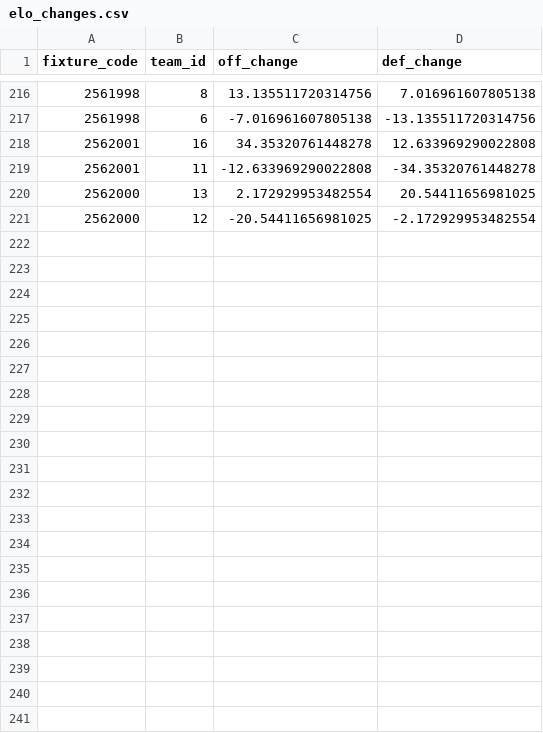
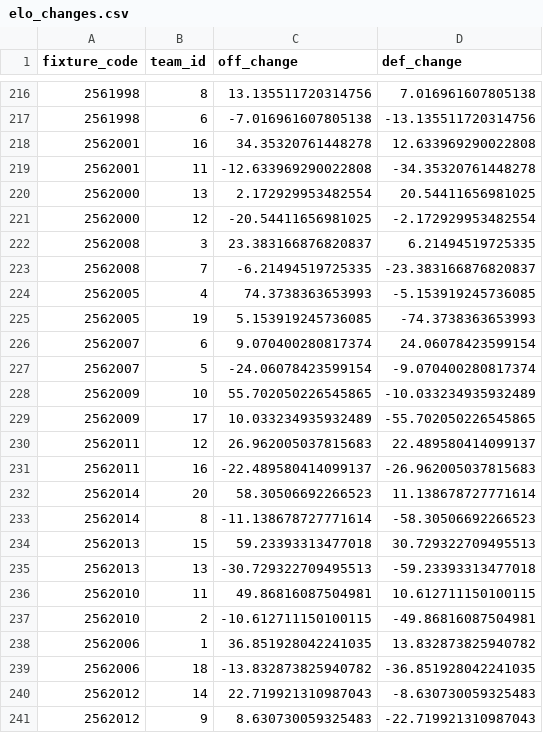
Before and after one commit to Mdalasini/data-my-fpl, a CSV file: data/elo_changes.csv, drawn as a sheet; only a part is shown, gaps mark what is left out; the diff names each change by its address in the sheet, - before the commit and + after, or states it on an @@ line.

Commit message:
chore: update data

```diff
--- a/data/elo_changes.csv
+++ b/data/elo_changes.csv
+row 222: 2562008 | 3 | 23.383166876820837 | 6.21494519725335
+row 223: 2562008 | 7 | -6.21494519725335 | -23.383166876820837
+row 224: 2562005 | 4 | 74.3738363653993 | -5.153919245736085
+row 225: 2562005 | 19 | 5.153919245736085 | -74.3738363653993
+row 226: 2562007 | 6 | 9.070400280817374 | 24.06078423599154
+row 227: 2562007 | 5 | -24.06078423599154 | -9.070400280817374
+row 228: 2562009 | 10 | 55.702050226545865 | -10.033234935932489
+row 229: 2562009 | 17 | 10.033234935932489 | -55.702050226545865
+row 230: 2562011 | 12 | 26.962005037815683 | 22.489580414099137
+row 231: 2562011 | 16 | -22.489580414099137 | -26.962005037815683
+row 232: 2562014 | 20 | 58.30506692266523 | 11.138678727771614
+row 233: 2562014 | 8 | -11.138678727771614 | -58.30506692266523
+row 234: 2562013 | 15 | 59.23393313477018 | 30.729322709495513
+row 235: 2562013 | 13 | -30.729322709495513 | -59.23393313477018
+row 236: 2562010 | 11 | 49.86816087504981 | 10.612711150100115
+row 237: 2562010 | 2 | -10.612711150100115 | -49.86816087504981
+row 238: 2562006 | 1 | 36.851928042241035 | 13.832873825940782
+row 239: 2562006 | 18 | -13.832873825940782 | -36.851928042241035
+row 240: 2562012 | 14 | 22.719921310987043 | -8.630730059325483
+row 241: 2562012 | 9 | 8.630730059325483 | -22.719921310987043
```
Also changed, not shown: 1 other file.
